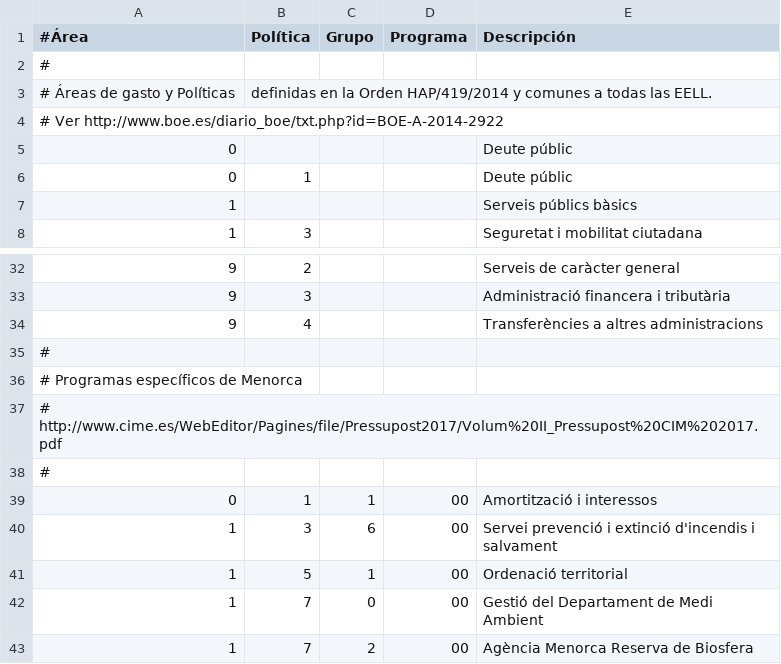
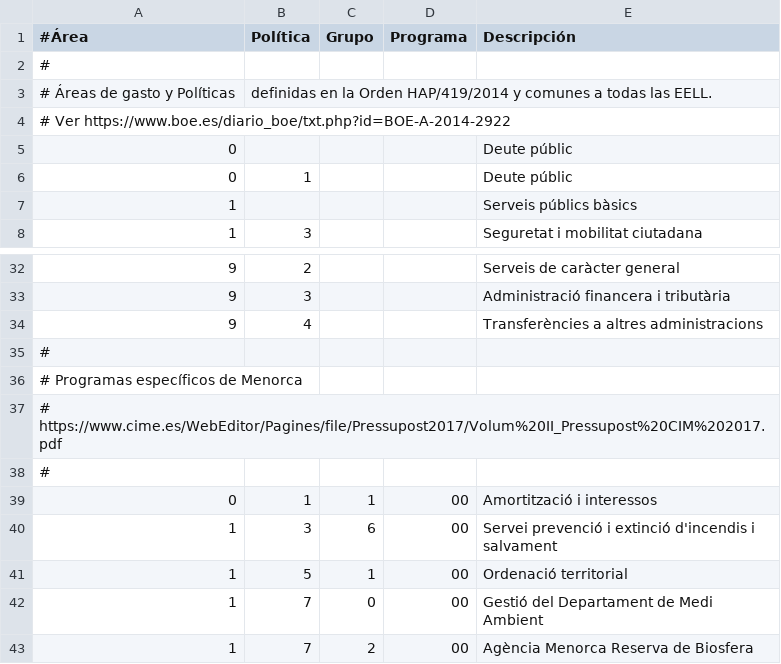
Before and after one commit to civio/presupuesto-menorca, a CSV file: data/ca/areas_funcionales.csv, drawn as a sheet; only a part is shown, gaps mark what is left out.

Commit message:
Use https for all links and resources

```diff
--- a/data/ca/areas_funcionales.csv
+++ b/data/ca/areas_funcionales.csv
@@ -3,3 +3,3 @@
 # Áreas de gasto y Políticas, definidas en la Orden HAP/419/2014 y comunes a todas las EELL.
-# Ver http://www.boe.es/diario_boe/txt.php?id=BOE-A-2014-2922
+# Ver https://www.boe.es/diario_boe/txt.php?id=BOE-A-2014-2922
 0,,,,Deute públic
@@ -36,3 +36,3 @@
 # Programas específicos de Menorca
-# http://www.cime.es/WebEditor/Pagines/file/Pressupost2017/Volum%20II_Pressupost%20CIM%202017.pdf
+# https://www.cime.es/WebEditor/Pagines/file/Pressupost2017/Volum%20II_Pressupost%20CIM%202017.pdf
 #
```
Also changed, not shown: data/ca/clasificacion_economica.csv, data/es/areas_funcionales.csv, 3 other files.
